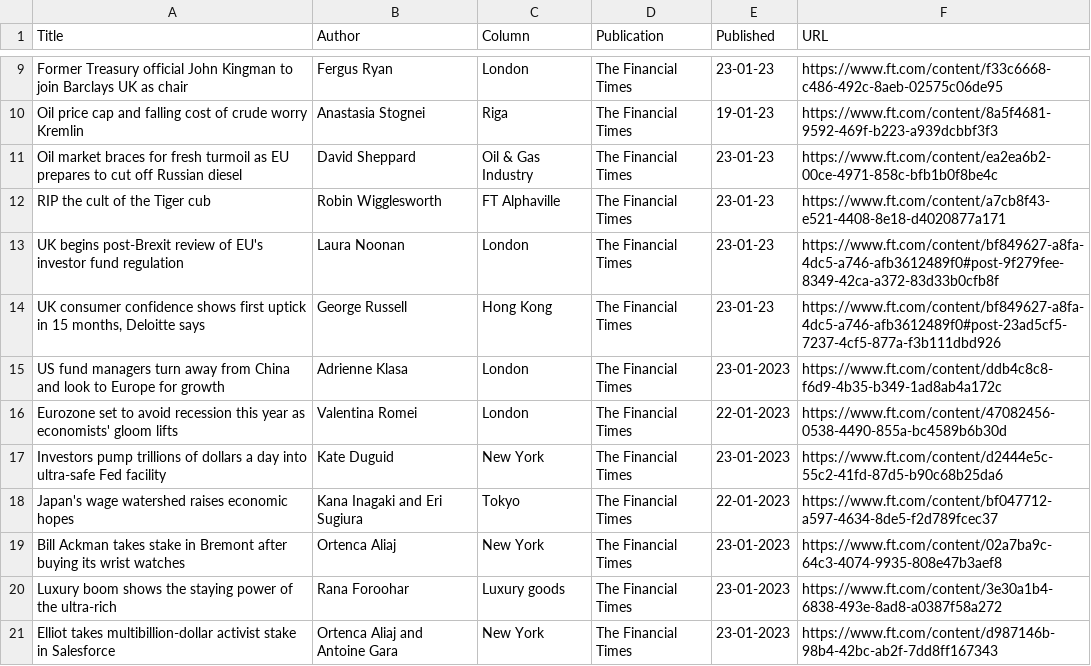
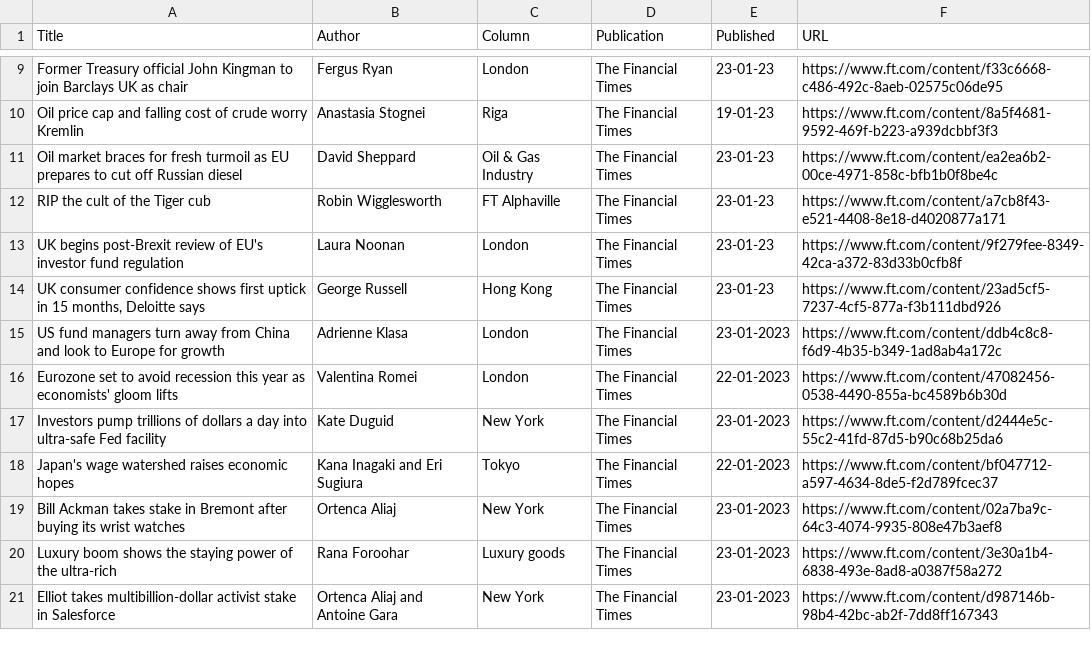
Before and after one commit to jaymarichua/ft-metadata, a CSV file: articles.csv, drawn as a sheet; only a part is shown, gaps mark what is left out.

Commit message:
Update articles.csv

```diff
--- a/articles.csv
+++ b/articles.csv
@@ -12,4 +12,4 @@ Oil market braces for fresh turmoil as EU prepares to cut off Russian diesel, Da
 RIP the cult of the Tiger cub, Robin Wigglesworth, FT Alphaville, The Financial Times, 23-01-23, https://www.ft.com/content/a7cb8f43-e521-4408-8e18-d4020877a171
-UK begins post-Brexit review of EU's investor fund regulation, Laura Noonan, London, The Financial Times, 23-01-23, https://www.ft.com/content/bf849627-a8fa-4dc5-a746-afb3612489f0#post-9f279fee-8349-42ca-a372-83d33b0cfb8f
-"UK consumer confidence shows first uptick in 15 months, Deloitte says", George Russell, Hong Kong, The Financial Times, 23-01-23, https://www.ft.com/content/bf849627-a8fa-4dc5-a746-afb3612489f0#post-23ad5cf5-7237-4cf5-877a-f3b111dbd926
+UK begins post-Brexit review of EU's investor fund regulation, Laura Noonan, London, The Financial Times, 23-01-23, https://www.ft.com/content/9f279fee-8349-42ca-a372-83d33b0cfb8f
+"UK consumer confidence shows first uptick in 15 months, Deloitte says", George Russell, Hong Kong, The Financial Times, 23-01-23, https://www.ft.com/content/23ad5cf5-7237-4cf5-877a-f3b111dbd926
 US fund managers turn away from China and look to Europe for growth, Adrienne Klasa, London, The Financial Times, 23-01-2023, https://www.ft.com/content/ddb4c8c8-f6d9-4b35-b349-1ad8ab4a172c
```
